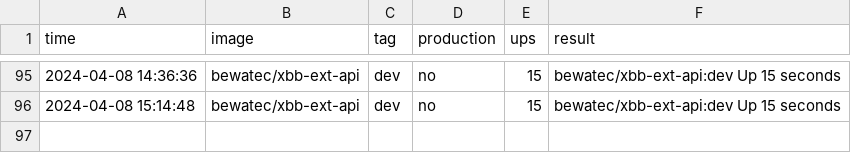
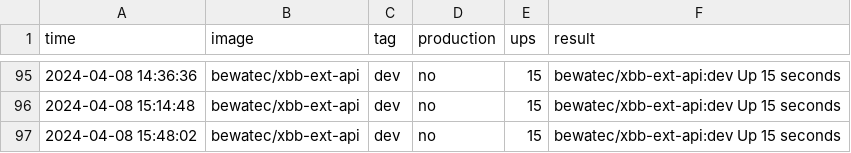
Before and after one commit to bwtps/robot-logger, a CSV file: deploy.csv, drawn as a sheet; only a part is shown, gaps mark what is left out; the diff names each change by its address in the sheet, - before the commit and + after, or states it on an @@ line.

Commit message:
chore: robot push log for bewatec/xbb-ext-api ...

```diff
--- a/deploy.csv
+++ b/deploy.csv
+row 97: 2024-04-08 15:48:02 | bewatec/xbb-ext-api | dev | no | 15 | bewatec/xbb-ext-api:dev Up 15 seconds
```
